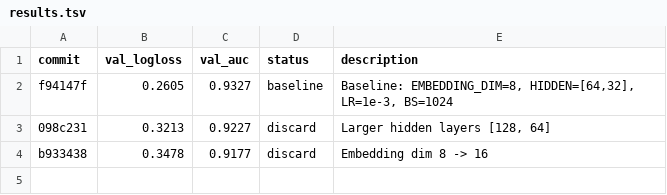
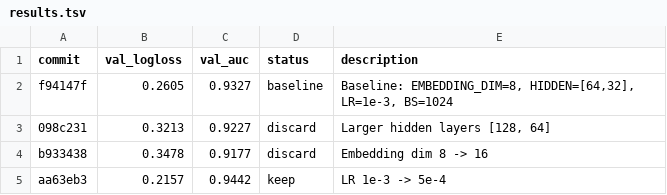
Before and after one commit to ggruschka/autoresearch-equativ-demo, a TSV file: ctr_prediction/results.tsv, drawn as a sheet; the diff names each change by its address in the sheet, - before the commit and + after, or states it on an @@ line.

Commit message:
Results: keep LR=5e-4 (logloss 0.2157 < 0.2605)

```diff
--- a/ctr_prediction/results.tsv
+++ b/ctr_prediction/results.tsv
+row 5: aa63eb3 | 0.2157 | 0.9442 | keep | LR 1e-3 -> 5e-4
```
Also changed, not shown: 1 other file.
